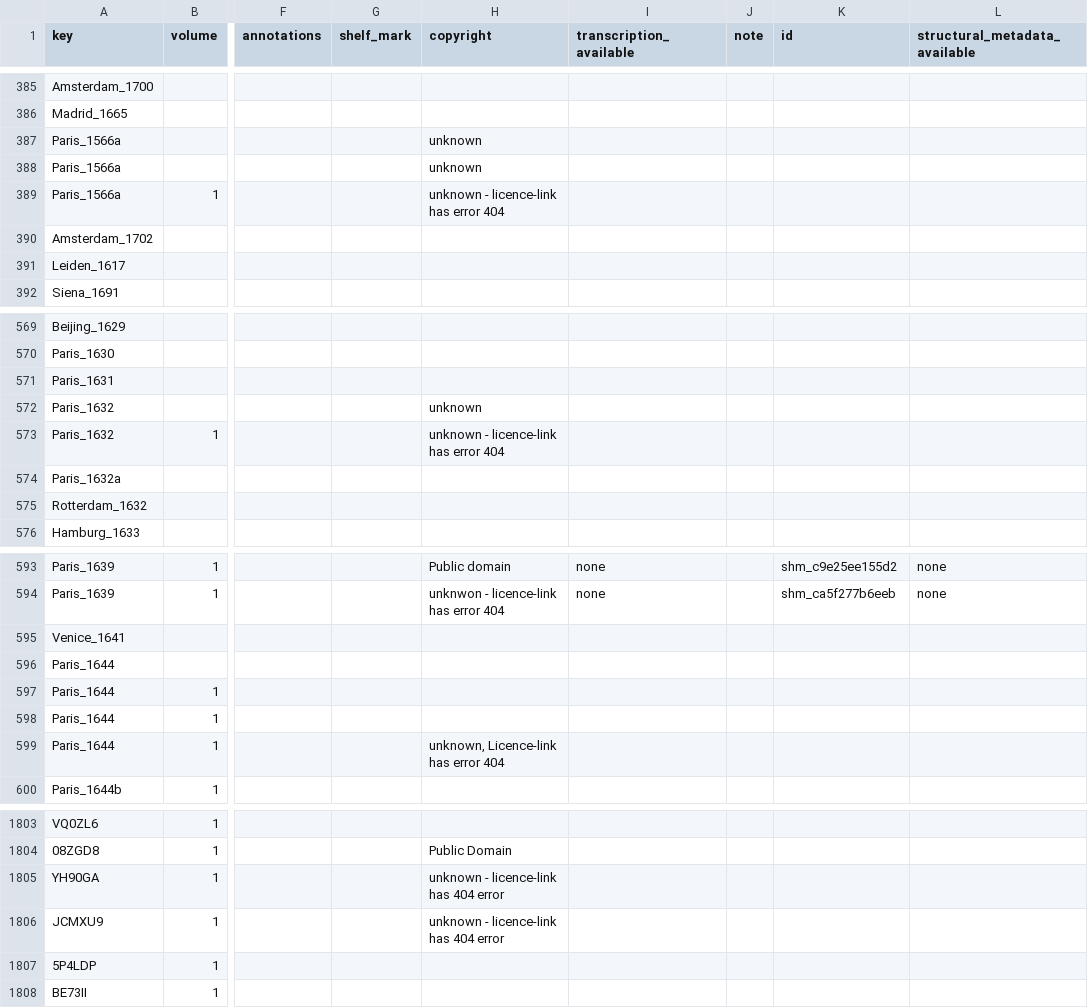
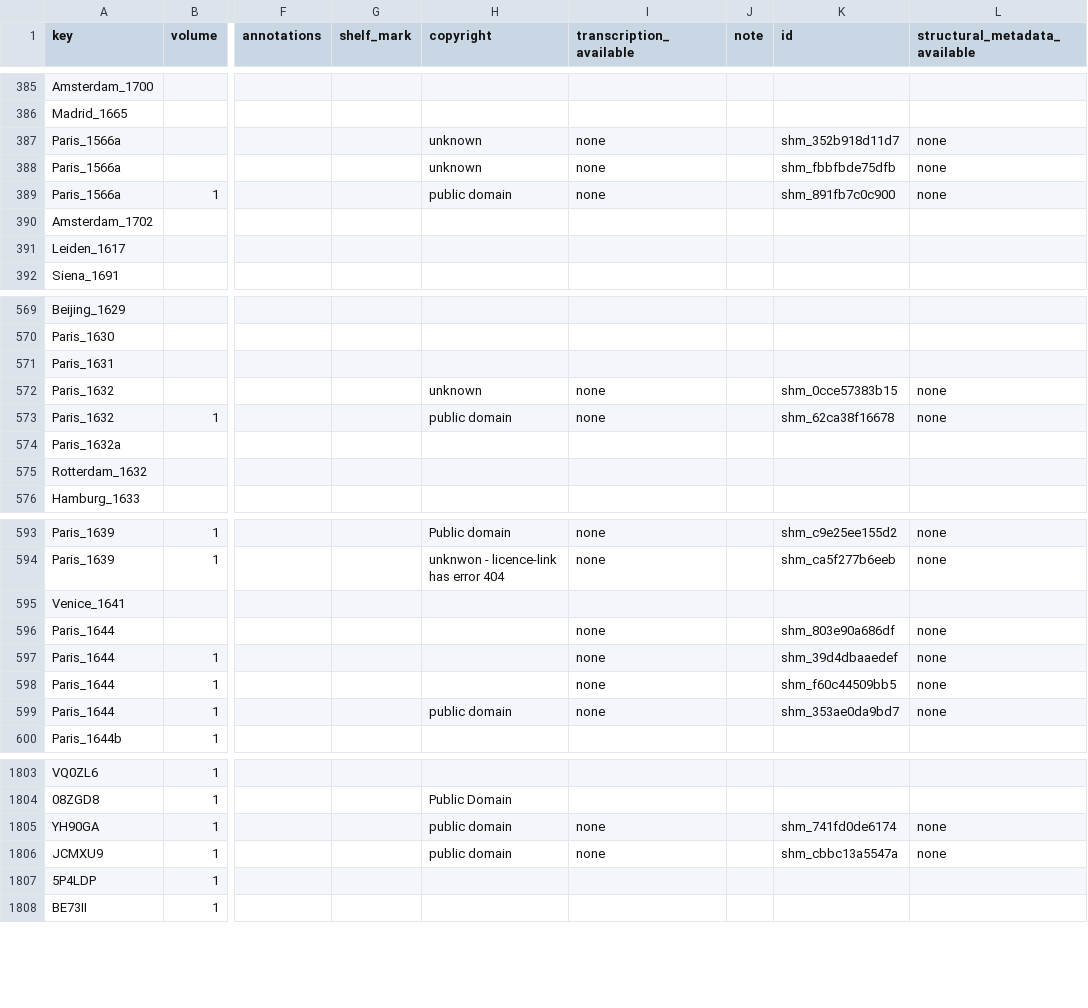
Before and after one commit to Euclides-EM/commentaria-hub, a CSV file: ocrflow/store/items_metadata/shelfmarks.csv, drawn as a sheet; only a part is shown, gaps mark what is left out; the diff names each change by its address in the sheet, - before the commit and + after, or states it on an @@ line.

```diff
--- a/ocrflow/store/items_metadata/shelfmarks.csv
+++ b/ocrflow/store/items_metadata/shelfmarks.csv
-I387:I389 (transcription_available): (empty)
+I387:I389 (transcription_available): none
-K387 (id): (empty)
+K387 (id): shm_352b918d11d7
-L387:L389 (structural_metadata_available): (empty)
+L387:L389 (structural_metadata_available): none
-K388 (id): (empty)
+K388 (id): shm_fbbfbde75dfb
-H389 (copyright): unknown - licence-link has error 404
+H389 (copyright): public domain
-K389 (id): (empty)
+K389 (id): shm_891fb7c0c900
-I572:I573 (transcription_available): (empty)
+I572:I573 (transcription_available): none
-K572 (id): (empty)
+K572 (id): shm_0cce57383b15
-L572:L573 (structural_metadata_available): (empty)
+L572:L573 (structural_metadata_available): none
-H573 (copyright): unknown - licence-link has error 404
+H573 (copyright): public domain
-K573 (id): (empty)
+K573 (id): shm_62ca38f16678
-I596:I599 (transcription_available): (empty)
+I596:I599 (transcription_available): none
-K596 (id): (empty)
+K596 (id): shm_803e90a686df
-L596:L599 (structural_metadata_available): (empty)
+L596:L599 (structural_metadata_available): none
-K597 (id): (empty)
+K597 (id): shm_39d4dbaaedef
-K598 (id): (empty)
+K598 (id): shm_f60c44509bb5
-H599 (copyright): unknown, Licence-link has error 404
+H599 (copyright): public domain
-K599 (id): (empty)
+K599 (id): shm_353ae0da9bd7
-H1805:H1806 (copyright): unknown - licence-link has 404 error
+H1805:H1806 (copyright): public domain
-I1805:I1806 (transcription_available): (empty)
+I1805:I1806 (transcription_available): none
-K1805 (id): (empty)
+K1805 (id): shm_741fd0de6174
-L1805:L1806 (structural_metadata_available): (empty)
+L1805:L1806 (structural_metadata_available): none
-K1806 (id): (empty)
+K1806 (id): shm_cbbc13a5547a
```
Also changed, not shown: ocrflow/store/items_metadata/cluster_items.csv.
